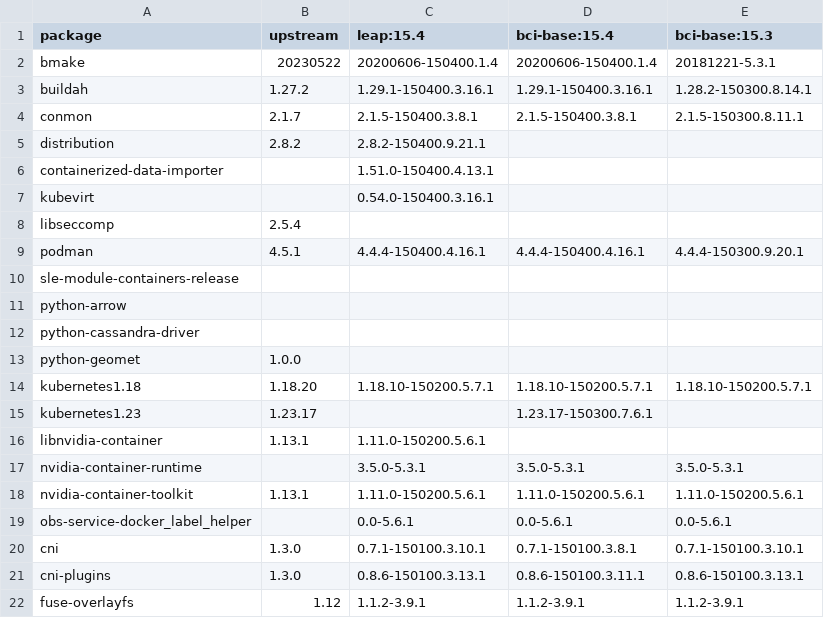
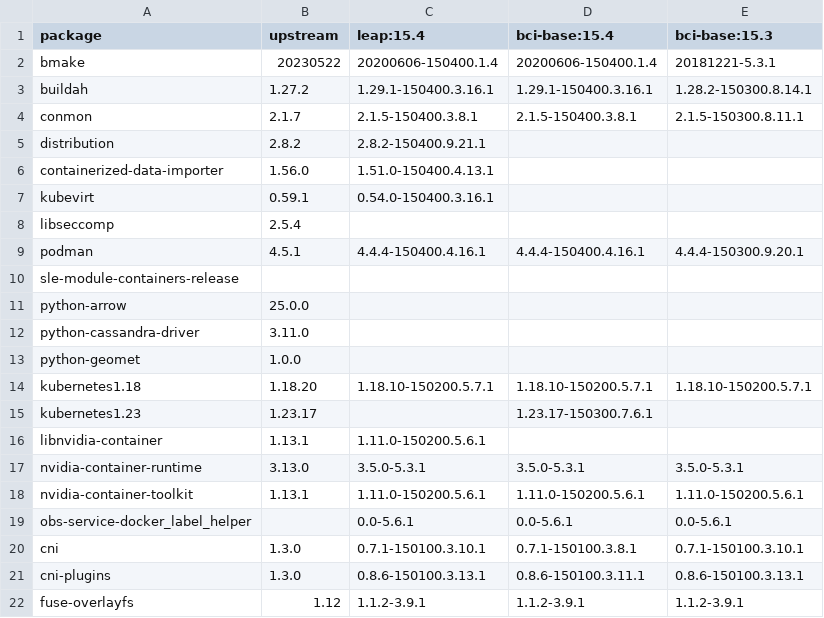
Before and after one commit to brunoleon/test, a CSV file: report.csv, drawn as a sheet; only a part is shown; the diff covers the shown part only.

```diff
--- a/report.csv
+++ b/report.csv
@@ -5,4 +5,4 @@ conmon,2.1.7,2.1.5-150400.3.8.1,2.1.5-150400.3.8.1,2.1.5-150300.8.11.1
 distribution,2.8.2,2.8.2-150400.9.21.1,,
-containerized-data-importer,,1.51.0-150400.4.13.1,,
-kubevirt,,0.54.0-150400.3.16.1,,
+containerized-data-importer,1.56.0,1.51.0-150400.4.13.1,,
+kubevirt,0.59.1,0.54.0-150400.3.16.1,,
 libseccomp,2.5.4,,,
@@ -10,4 +10,4 @@ podman,4.5.1,4.4.4-150400.4.16.1,4.4.4-150400.4.16.1,4.4.4-150300.9.20.1
 sle-module-containers-release,,,,
-python-arrow,,,,
-python-cassandra-driver,,,,
+python-arrow,25.0.0,,,
+python-cassandra-driver,3.11.0,,,
 python-geomet,1.0.0,,,
@@ -16,3 +16,3 @@ kubernetes1.23,1.23.17,,1.23.17-150300.7.6.1,
 libnvidia-container,1.13.1,1.11.0-150200.5.6.1,,
-nvidia-container-runtime,,3.5.0-5.3.1,3.5.0-5.3.1,3.5.0-5.3.1
+nvidia-container-runtime,3.13.0,3.5.0-5.3.1,3.5.0-5.3.1,3.5.0-5.3.1
 nvidia-container-toolkit,1.13.1,1.11.0-150200.5.6.1,1.11.0-150200.5.6.1,1.11.0-150200.5.6.1
```
Also changed, not shown: 6 edited cells elsewhere in this file.
